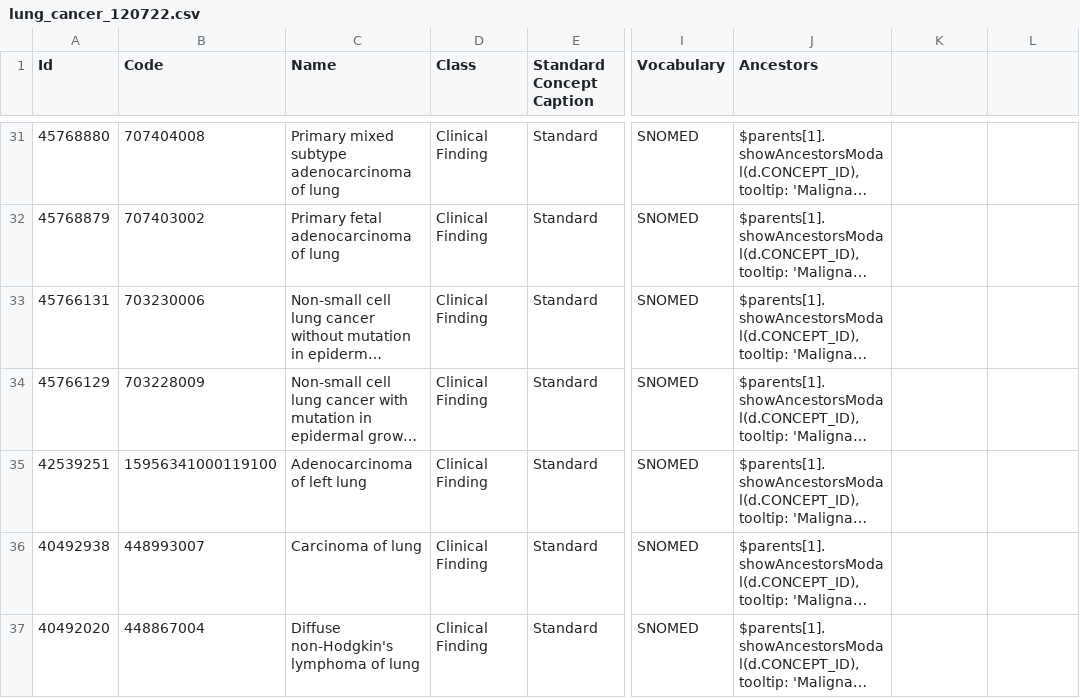
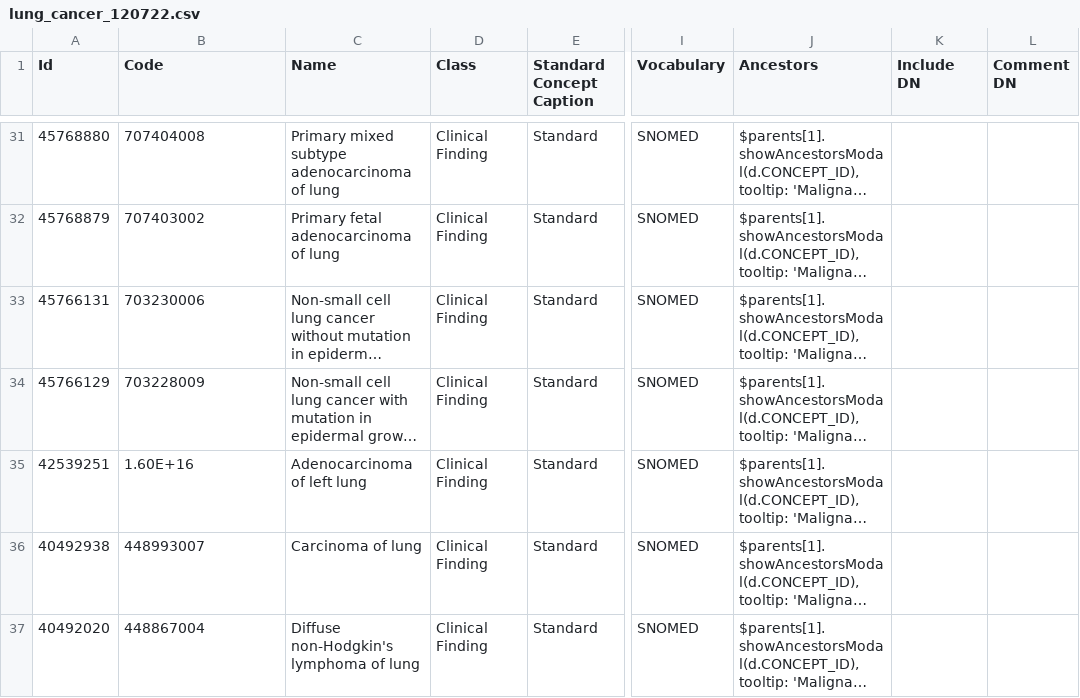
Before and after one commit to oxford-pharmacoepi/CodelistGeneratorWp2Cancers, a CSV file: Codelists/Reviewed_codelists/lung_cancer_120722.csv, drawn as a sheet; only a part is shown, gaps mark what is left out; long unchanged cells end in …; the diff covers the shown part only; the diff names each change by its address in the sheet, - before the commit and + after, or states it on an @@ line.

```diff
--- a/Codelists/Reviewed_codelists/lung_cancer_120722.csv
+++ b/Codelists/Reviewed_codelists/lung_cancer_120722.csv
-K1: (empty)
+K1: Include DN
-L1: (empty)
+L1: Comment DN
-B35 (Code): 15956341000119100
+B35 (Code): 1.60E+16
```
Also changed, not shown: 17 edited cells elsewhere in this file, 8 other files.
